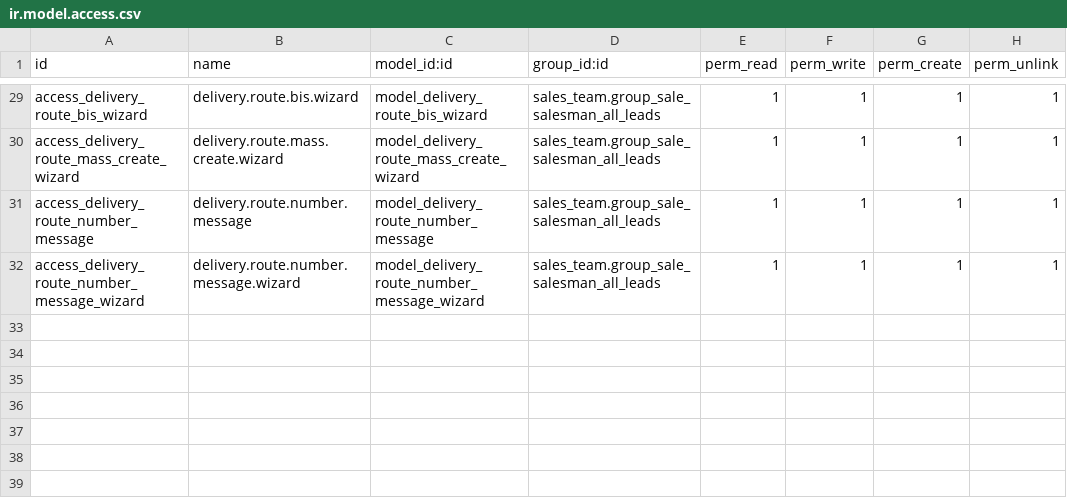
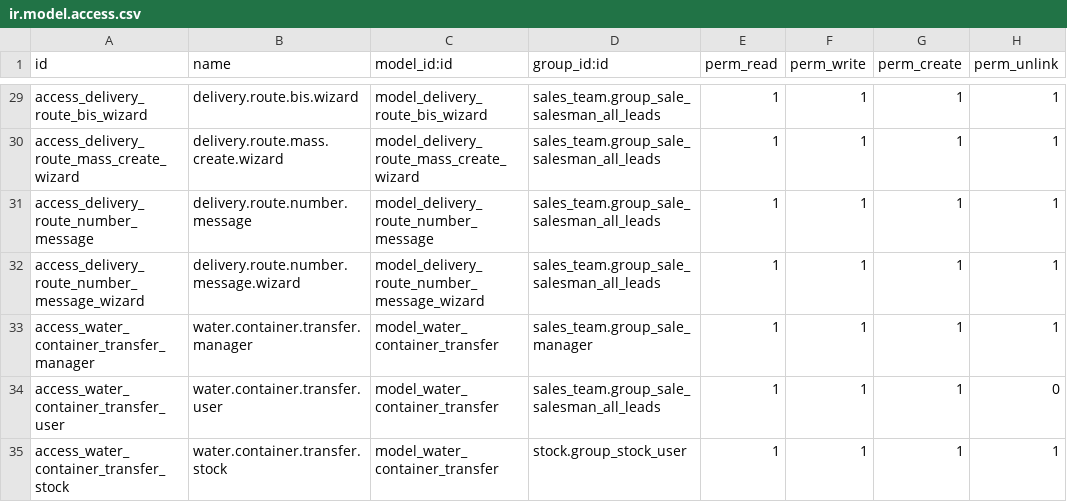
Before and after one commit to eynes/ivess, a CSV file: logistic_custom_ivess/security/ir.model.access.csv, drawn as a sheet; only a part is shown, gaps mark what is left out; the diff names each change by its address in the sheet, - before the commit and + after, or states it on an @@ line.

```diff
--- a/logistic_custom_ivess/security/ir.model.access.csv
+++ b/logistic_custom_ivess/security/ir.model.access.csv
+row 33: access_water_container_transfer_manager | water.container.transfer.manager | model_water_container_transfer | sales_team.group_sale_manager | 1 | 1 | 1 | 1
+row 34: access_water_container_transfer_user | water.container.transfer.user | model_water_container_transfer | sales_team.group_sale_salesman_all_leads | 1 | 1 | 1 | 0
+row 35: access_water_container_transfer_stock | water.container.transfer.stock | model_water_container_transfer | stock.group_stock_user | 1 | 1 | 1 | 1
```
Also changed, not shown: 4 other files.
